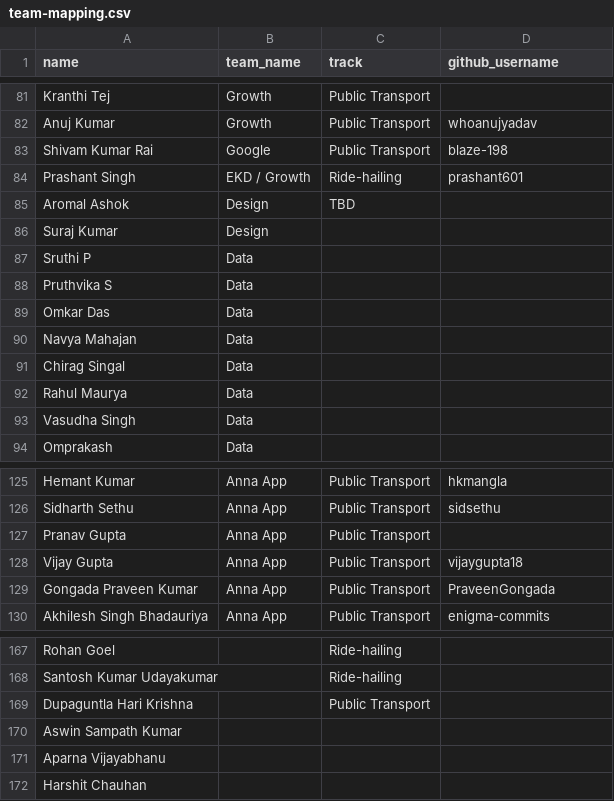
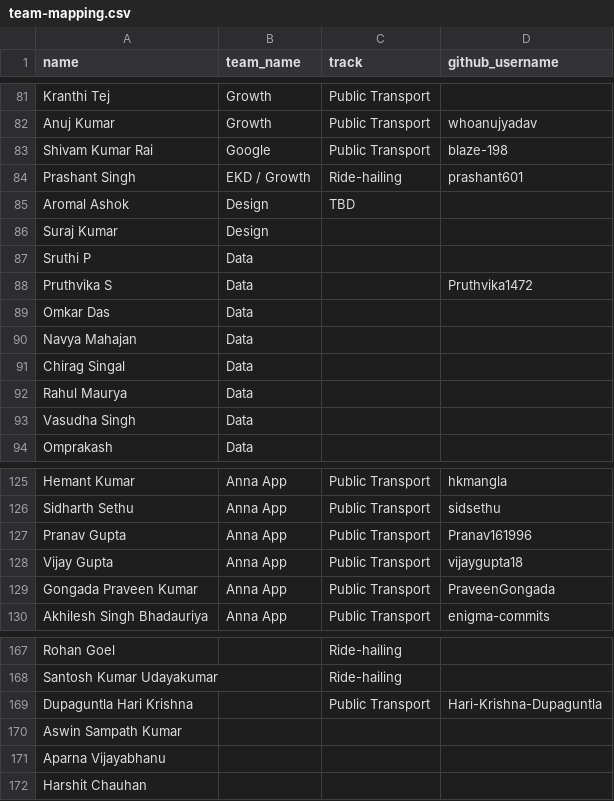
Before and after one commit to sidsethu/Pullscope, a CSV file: public/data/team-mapping.csv, drawn as a sheet; only a part is shown, gaps mark what is left out; the diff covers the shown part only.

```diff
--- a/public/data/team-mapping.csv
+++ b/public/data/team-mapping.csv
@@ -87,3 +87,3 @@ Suraj Kumar,Design,,
 Sruthi P,Data,,
-Pruthvika S,Data,,
+Pruthvika S,Data,,Pruthvika1472
 Omkar Das,Data,,
@@ -126,3 +126,3 @@ Hemant Kumar,Anna App,Public Transport,hkmangla
 Sidharth Sethu,Anna App,Public Transport,sidsethu
-Pranav Gupta,Anna App,Public Transport,
+Pranav Gupta,Anna App,Public Transport,Pranav161996
 Vijay Gupta,Anna App,Public Transport,vijaygupta18
@@ -168,3 +168,3 @@ Rohan Goel,,Ride-hailing,
 Santosh Kumar Udayakumar,,Ride-hailing,
-Dupaguntla Hari Krishna,,Public Transport,
+Dupaguntla Hari Krishna,,Public Transport,Hari-Krishna-Dupaguntla
 Aswin Sampath Kumar,,,
```
Also changed, not shown: 12 edited cells elsewhere in this file, 2 other files.
